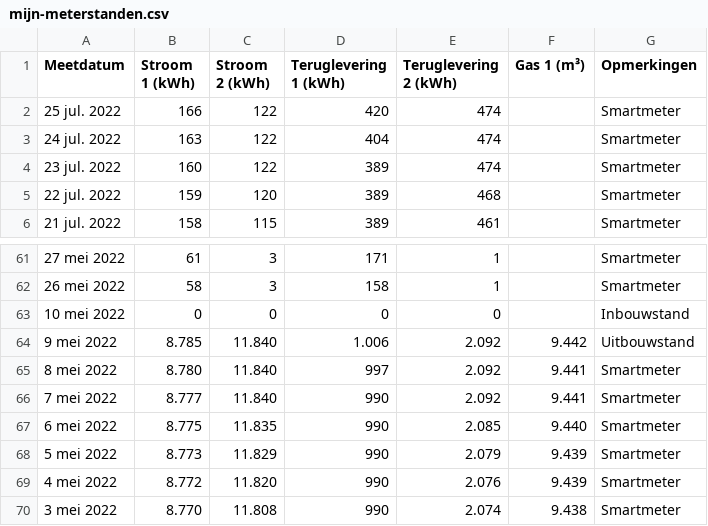
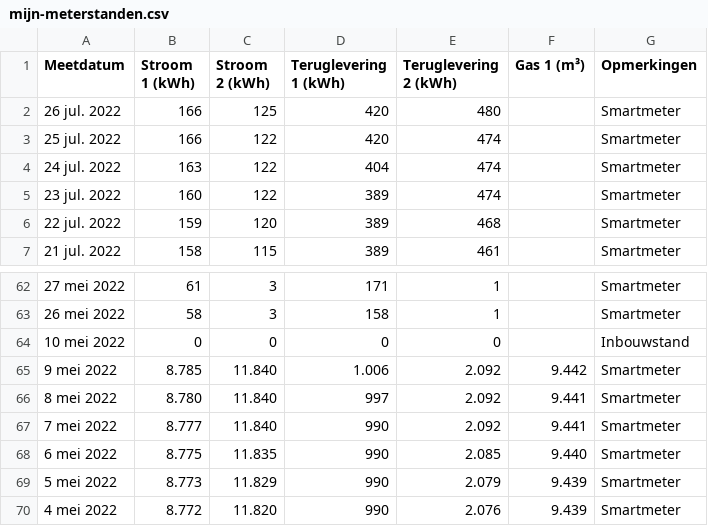
Before and after one commit to marcelkoopman/vattenfall, a CSV file: data/mijn-meterstanden.csv, drawn as a sheet; only a part is shown, gaps mark what is left out; the shorter side is filled out with more unchanged rows.

```diff
--- a/data/mijn-meterstanden.csv
+++ b/data/mijn-meterstanden.csv
@@ -1,2 +1,3 @@
 Meetdatum,Stroom 1 (kWh),Stroom 2 (kWh),Teruglevering 1 (kWh),Teruglevering 2 (kWh),Gas 1 (m³),Opmerkingen
+26 jul. 2022,166,125,420,480,,Smartmeter
 25 jul. 2022,166,122,420,474,,Smartmeter
@@ -63,3 +64,3 @@ Meetdatum,Stroom 1 (kWh),Stroom 2 (kWh),Teruglevering 1 (kWh),Teruglevering 2 (k
 10 mei 2022,0,0,0,0,,Inbouwstand
-9 mei 2022,8.785,11.840,1.006,2.092,9.442,Uitbouwstand
+9 mei 2022,8.785,11.840,1.006,2.092,9.442,Smartmeter
 8 mei 2022,8.780,11.840,997,2.092,9.441,Smartmeter
```
Also changed, not shown: data/transformed.csv, 4 other files.
